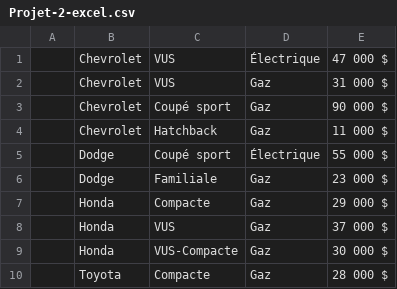
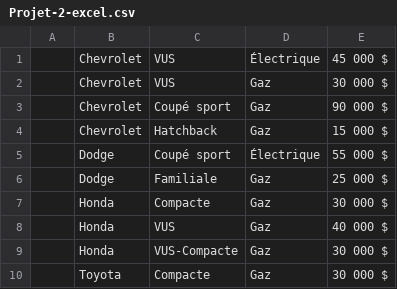
Before and after one commit to Vinithepoo0901/Team-VT, a CSV file: Projet-2-excel.csv, drawn as a sheet.

```diff
--- a/Projet-2-excel.csv
+++ b/Projet-2-excel.csv
@@ -1,10 +1,10 @@
- ;Chevrolet;VUS;Électrique;47 000 $
- ;Chevrolet;VUS;Gaz;31 000 $
+ ;Chevrolet;VUS;Électrique;45 000 $
+ ;Chevrolet;VUS;Gaz;30 000 $
  ;Chevrolet;Coupé sport;Gaz;90 000 $
- ;Chevrolet;Hatchback;Gaz;11 000 $
+ ;Chevrolet;Hatchback;Gaz;15 000 $
  ;Dodge;Coupé sport;Électrique;55 000 $
- ;Dodge;Familiale ;Gaz;23 000 $
- ;Honda;Compacte;Gaz;29 000 $
- ;Honda;VUS;Gaz;37 000 $
+ ;Dodge;Familiale ;Gaz;25 000 $
+ ;Honda;Compacte;Gaz;30 000 $
+ ;Honda;VUS;Gaz;40 000 $
  ;Honda;VUS-Compacte;Gaz;30 000 $
- ;Toyota;Compacte;Gaz;28 000 $
+ ;Toyota;Compacte;Gaz;30 000 $
```
